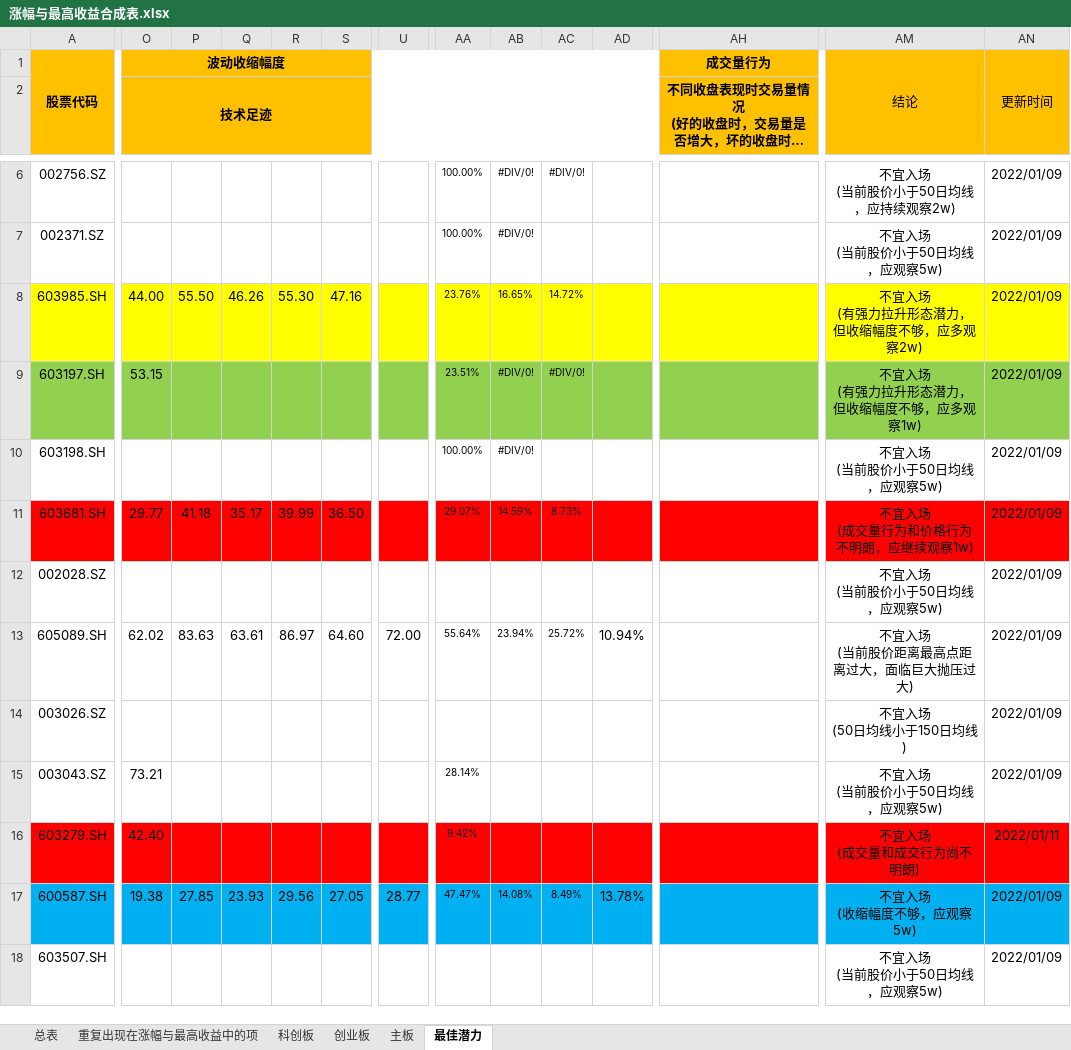
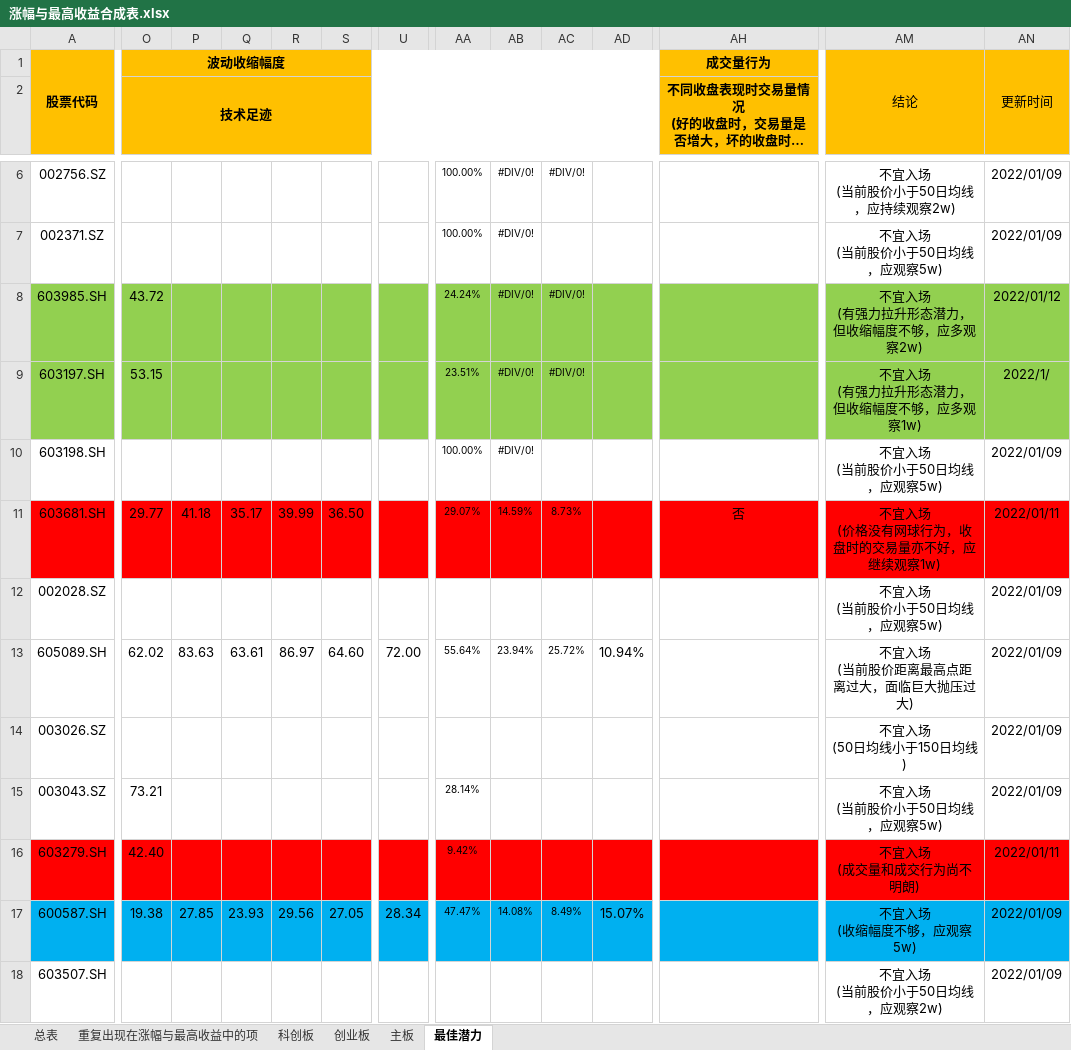
Before and after one commit to leaves-27/life, an Excel workbook: 我的创作/股票/涨幅与最高收益合成表.xlsx, sheet 最佳潜力, drawn as a sheet; only a part is shown, gaps mark what is left out; long unchanged cells end in …; values as stored, in another font and other column widths than the file's, no borders; conditional formats not drawn; ↵ is a line break in a cell; the diff covers the shown part only; the diff names each change by its address in the sheet, - before the commit and + after, or states it on an @@ line.

```diff
--- a/我的创作/股票/涨幅与最高收益合成表.xlsx (sheet 最佳潜力)
+++ b/我的创作/股票/涨幅与最高收益合成表.xlsx (sheet 最佳潜力)
-A8:AN8 fill: #FFFF00
+A8:AN8 fill: #92D050
-O8 (技术足迹): 44.00
+O8 (技术足迹): 43.72
-P8: 55.50
+P8: (empty)
-Q8: 46.26
+Q8: (empty)
-R8: 55.30
+R8: (empty)
-S8: 47.16
+S8: (empty)
-AA8: 23.76%
+AA8: 24.24%
-AB8: 16.65%
+AB8: #DIV/0!
-AC8: 14.72%
+AC8: #DIV/0!
-AN8: 2022/01/09
+AN8: 2022/01/12
-AN9: 2022/01/09
+AN9: 2022/1/
-AH11: (empty)
+AH11: 否
-AM11: 不宜入场 ↵ (成交量行为和价格行为不明朗，应继续观察1w)
+AM11: 不宜入场 ↵ (价格没有网球行为，收盘时的交易量亦不好，应继续观察1w)
-AN11: 2022/01/09
+AN11: 2022/01/11
-U17: 28.77
+U17: 28.34
-AD17: 13.78%
+AD17: 15.07%
-AM18: 不宜入场 ↵ (当前股价小于50日均线，应观察5w)
+AM18: 不宜入场 ↵ (当前股价小于50日均线，应观察2w)
```
Also changed, not shown: 3 edited cells and cell formats elsewhere in this sheet, 我的创作/股票/技术投资/SEAP交易系统/交易分析与计划/2021-12/交易分析/分析结果汇总.xlsx, 我的创作/股票/技术投资/SEAP交易系统/交易分析与计划/2021-12/交易计划.xlsx, 10 other files.
